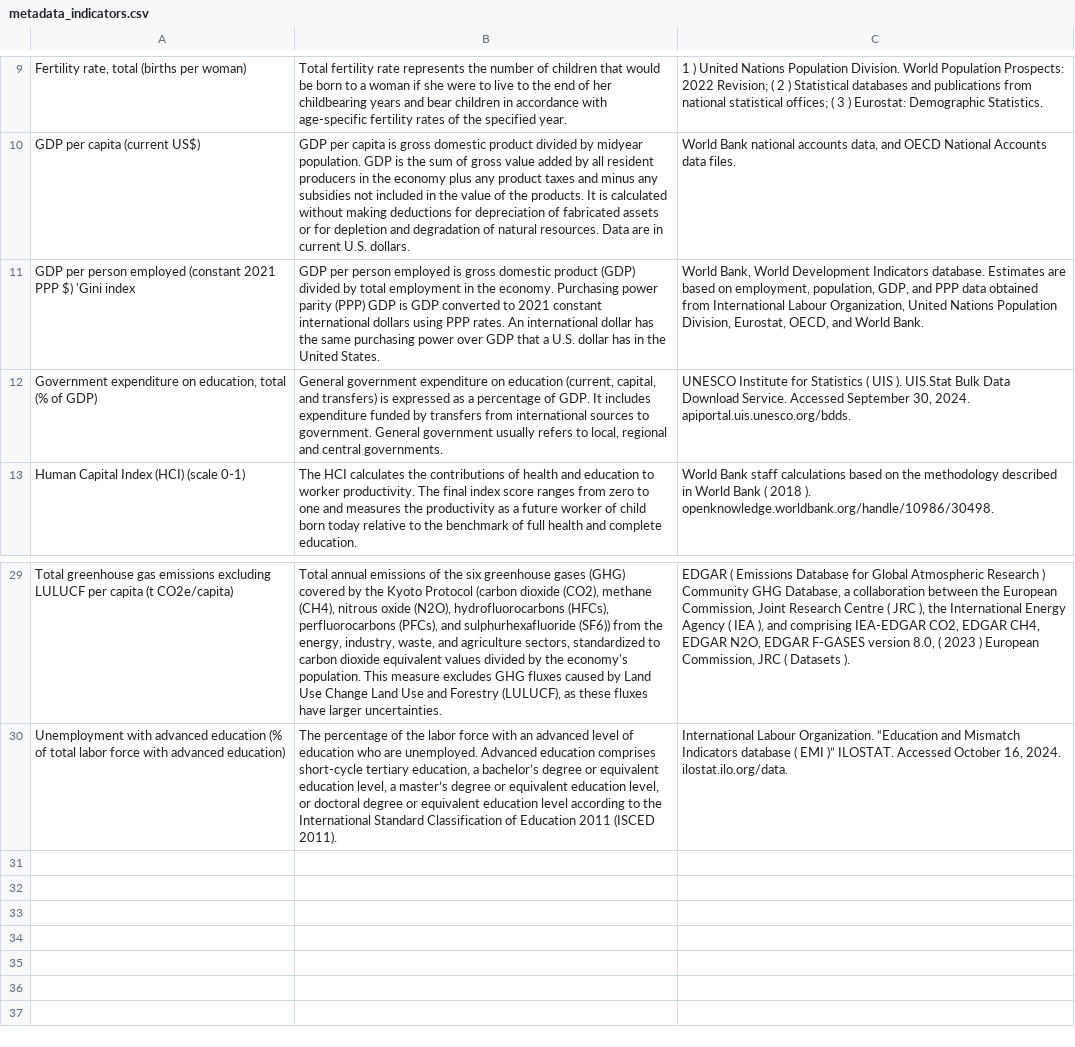
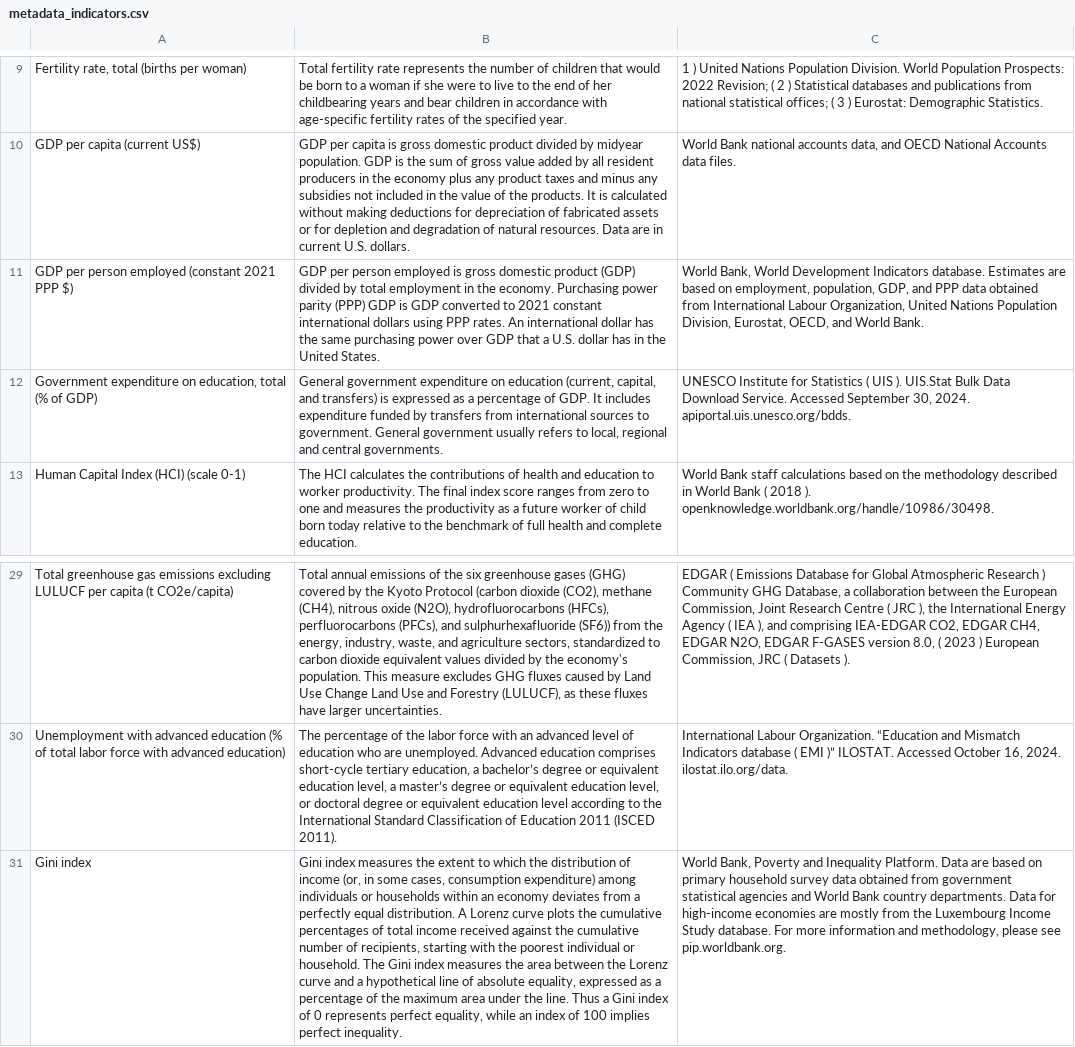
Before and after one commit to diegost2215/Streamlit_world_data, a CSV file: metadata_indicators.csv, drawn as a sheet; only a part is shown, gaps mark what is left out; the diff names each change by its address in the sheet, - before the commit and + after, or states it on an @@ line.

```diff
--- a/metadata_indicators.csv
+++ b/metadata_indicators.csv
-A11: …PPP $) 'Gini index
+A11: …PPP $)
+row 31: Gini index | Gini index measures the extent to which the distribution of income (or, in some cases, consumption expenditure) among individuals or households within an economy deviates from a perfectly equal distribution. A Lorenz curve plots the cumulative percentages of total income received against the cumulative number of recipients, starting with the poorest individual or household. The Gini index measures the area between the Lorenz curve and a hypothetical line of absolute equality, expressed as a percentage of the maximum area under the line. Thus a Gini index of 0 represents perfect equality, while an index of 100 implies perfect inequality. | World Bank, Poverty and Inequality Platform. Data are based on primary household survey data obtained from government statistical agencies and World Bank country departments. Data for high-income economies are mostly from the Luxembourg Income Study database. For more information and methodology, please see pip.worldbank.org.
```
Also changed, not shown: 2 other files.
